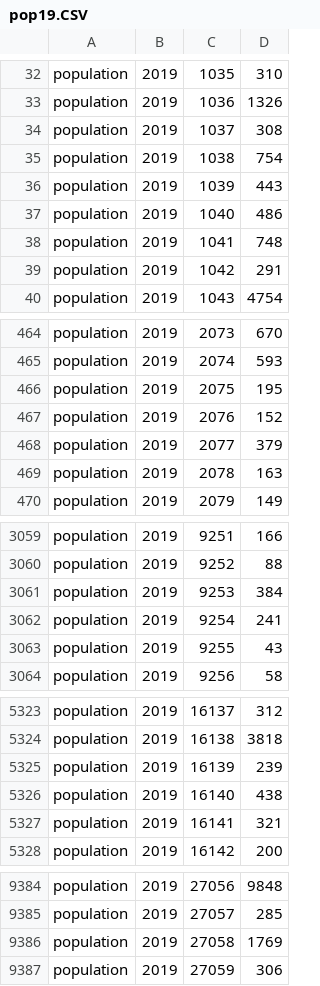
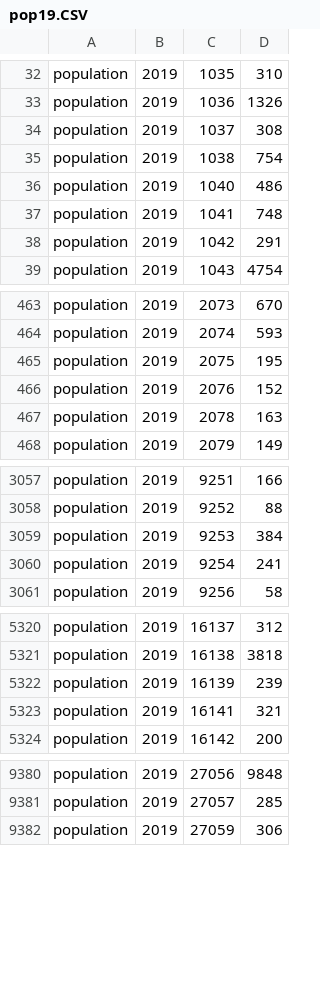
Before and after one commit to BAH-ALHOUSSEINE/projetBasededonne, a CSV file: bdd/stats/pop19.CSV, drawn as a sheet; only a part is shown, gaps mark what is left out; the diff covers the shown part only; the diff names each change by its address in the sheet, - before the commit and + after, or states it on an @@ line.

```diff
--- a/bdd/stats/pop19.CSV
+++ b/bdd/stats/pop19.CSV
-row 36: population | 2019 | 1039 | 443
-row 468: population | 2019 | 2077 | 379
-row 3063: population | 2019 | 9255 | 43
-row 5326: population | 2019 | 16140 | 438
-row 9386: population | 2019 | 27058 | 1769
```
Also changed, not shown: 6 removed rows elsewhere in this file, bdd/stats/naiss0813.CSV, bdd/stats/naiss1319.CSV, 9 other files.
